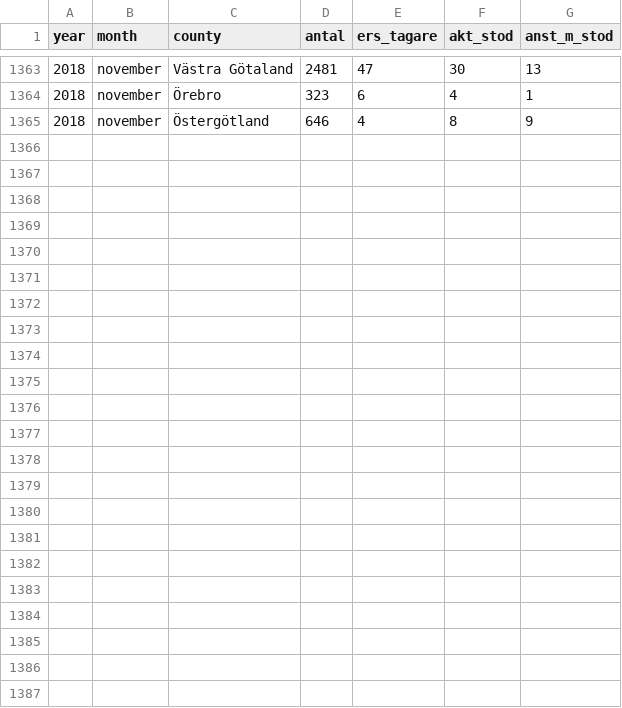
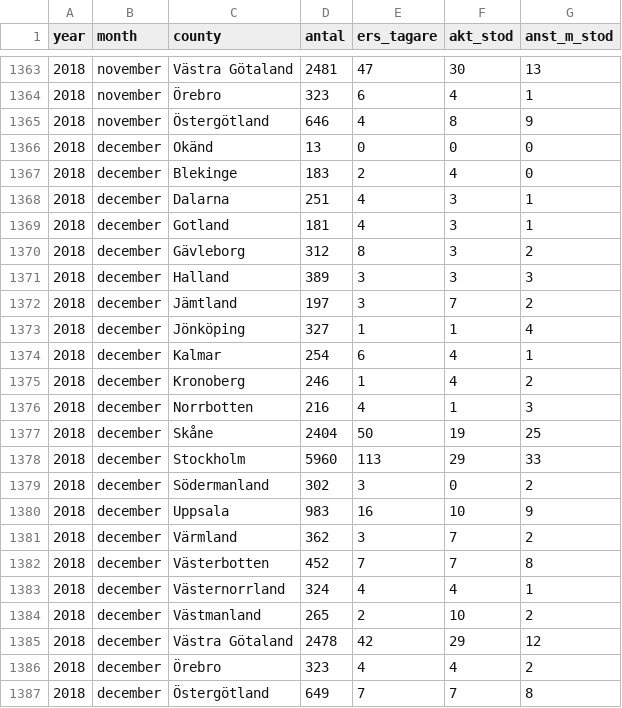
Before and after one commit to MansMeg/DIK_analys, a CSV file: Data/ers_by_county.csv, drawn as a sheet; only a part is shown, gaps mark what is left out; the diff names each change by its address in the sheet, - before the commit and + after, or states it on an @@ line.

Commit message:
Add new december data

```diff
--- a/Data/ers_by_county.csv
+++ b/Data/ers_by_county.csv
+row 1366: 2018 | december | Okänd | 13 | 0 | 0 | 0
+row 1367: 2018 | december | Blekinge | 183 | 2 | 4 | 0
+row 1368: 2018 | december | Dalarna | 251 | 4 | 3 | 1
+row 1369: 2018 | december | Gotland | 181 | 4 | 3 | 1
+row 1370: 2018 | december | Gävleborg | 312 | 8 | 3 | 2
+row 1371: 2018 | december | Halland | 389 | 3 | 3 | 3
+row 1372: 2018 | december | Jämtland | 197 | 3 | 7 | 2
+row 1373: 2018 | december | Jönköping | 327 | 1 | 1 | 4
+row 1374: 2018 | december | Kalmar | 254 | 6 | 4 | 1
+row 1375: 2018 | december | Kronoberg | 246 | 1 | 4 | 2
+row 1376: 2018 | december | Norrbotten | 216 | 4 | 1 | 3
+row 1377: 2018 | december | Skåne | 2404 | 50 | 19 | 25
+row 1378: 2018 | december | Stockholm | 5960 | 113 | 29 | 33
+row 1379: 2018 | december | Södermanland | 302 | 3 | 0 | 2
+row 1380: 2018 | december | Uppsala | 983 | 16 | 10 | 9
+row 1381: 2018 | december | Värmland | 362 | 3 | 7 | 2
+row 1382: 2018 | december | Västerbotten | 452 | 7 | 7 | 8
+row 1383: 2018 | december | Västernorrland | 324 | 4 | 4 | 1
+row 1384: 2018 | december | Västmanland | 265 | 2 | 10 | 2
+row 1385: 2018 | december | Västra Götaland | 2478 | 42 | 29 | 12
+row 1386: 2018 | december | Örebro | 323 | 4 | 4 | 2
+row 1387: 2018 | december | Östergötland | 649 | 7 | 7 | 8
```
Also changed, not shown: Data/arb_prgm_a.csv, Data/ers_by_age.csv, 8 other files.
